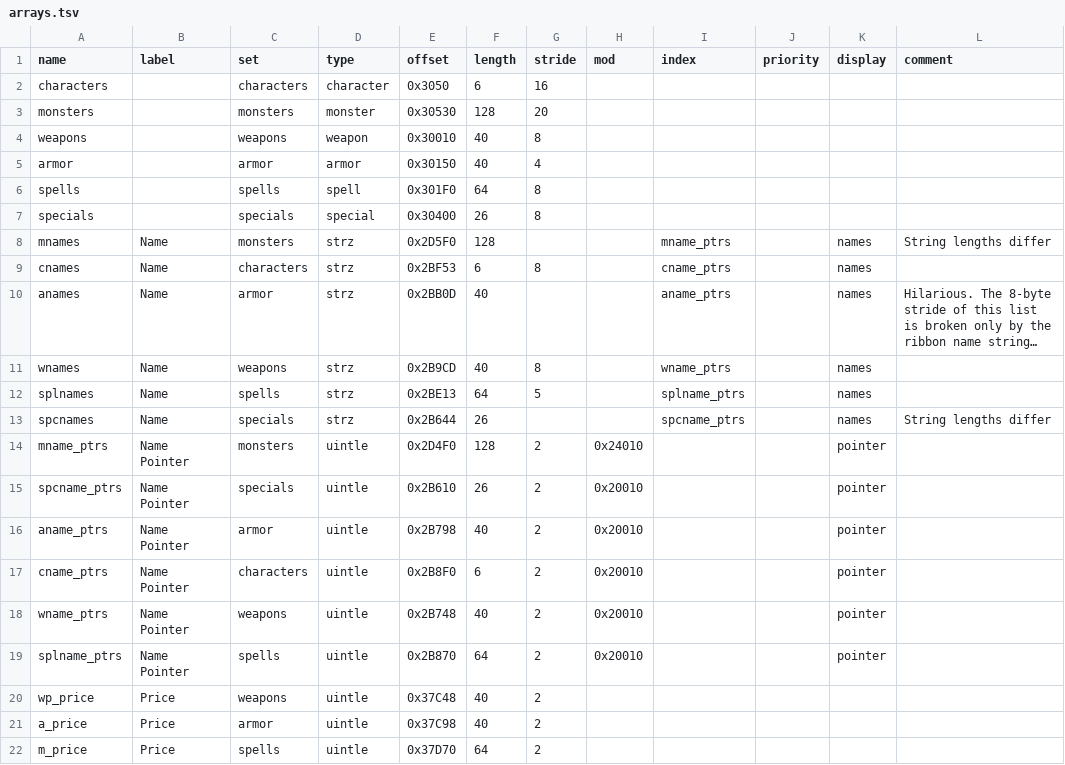
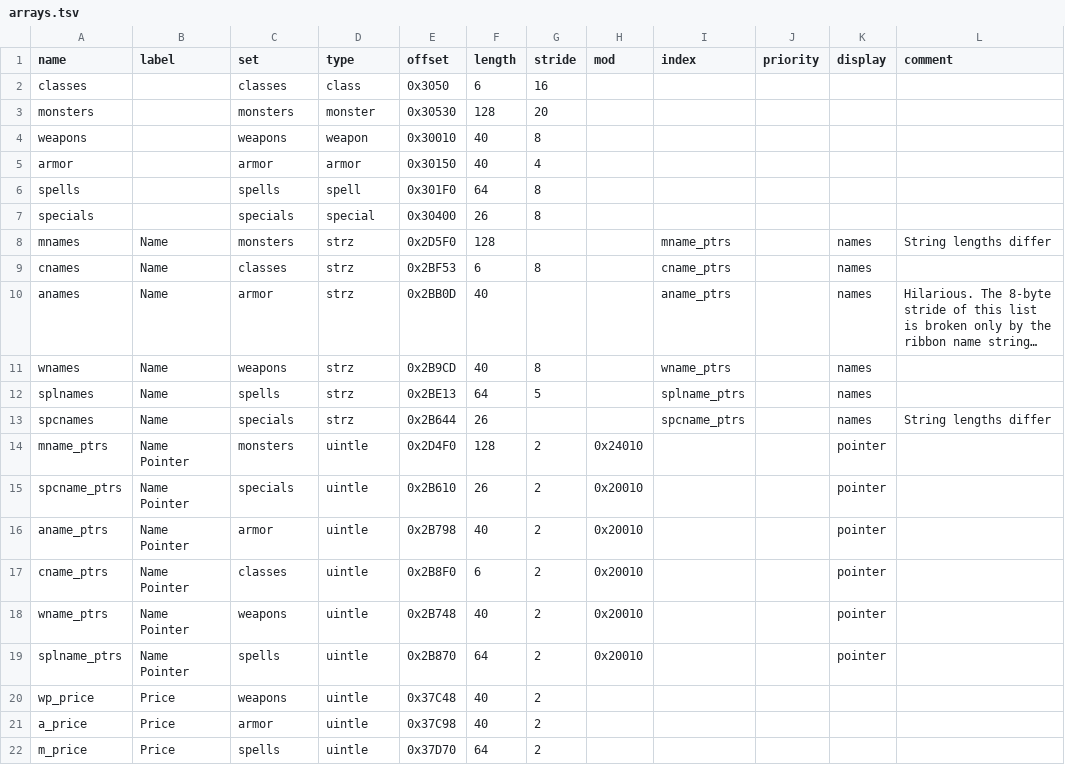
Before and after one commit to andrew-vant/romtool, a TSV file: data/maps/Final Fantasy (US)/arrays.tsv, drawn as a sheet; long unchanged cells end in …; the diff names each change by its address in the sheet, - before the commit and + after, or states it on an @@ line.

Commit message:
Rename ff1 character type to class
Needed to distinguish base class struct from save file character struct

```diff
--- a/data/maps/Final Fantasy (US)/arrays.tsv
+++ b/data/maps/Final Fantasy (US)/arrays.tsv
-A2 (name): characters
+A2 (name): classes
-C2 (set): characters
+C2 (set): classes
-D2 (type): character
+D2 (type): class
-C9 (set): characters
+C9 (set): classes
-C17 (set): characters
+C17 (set): classes
```
